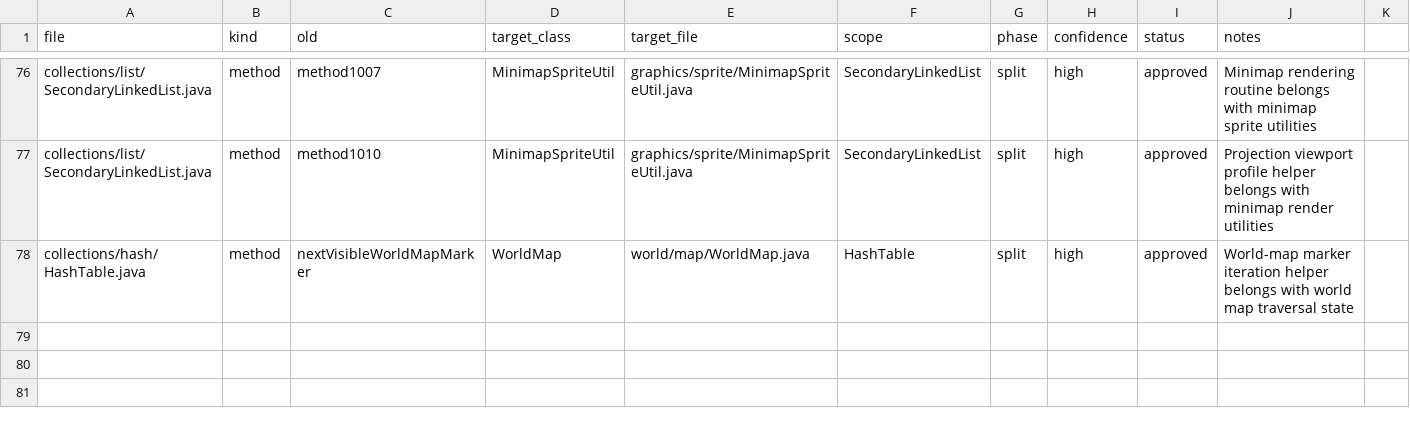
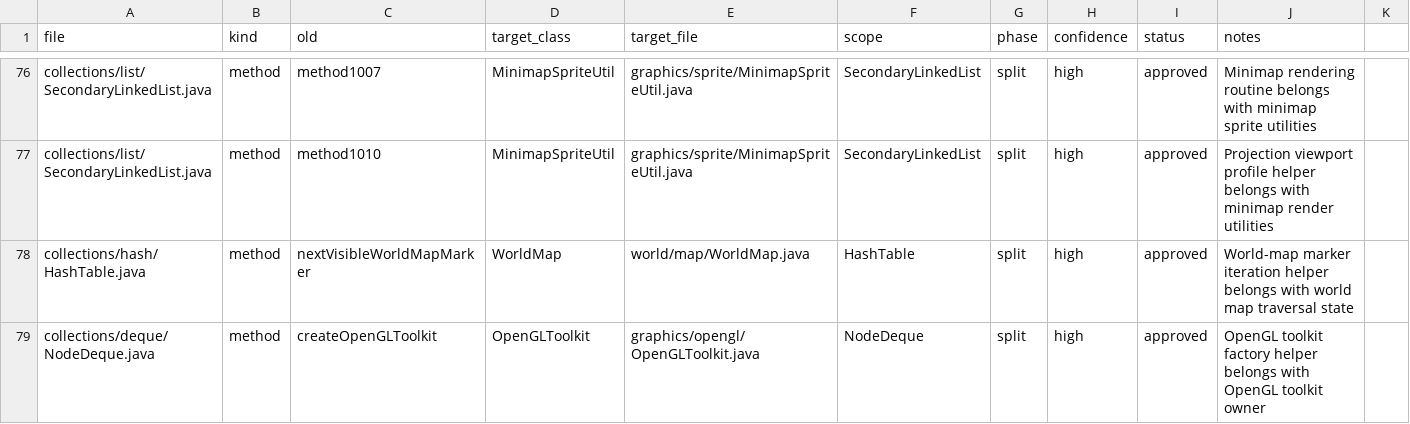
Before and after one commit to tritao/void-client, a CSV file: client/refactor/.refactor-plan/collections.extract.csv, drawn as a sheet; only a part is shown, gaps mark what is left out; the diff names each change by its address in the sheet, - before the commit and + after, or states it on an @@ line.

Commit message:
refactor-plan: split opengl toolkit factory from nodedeque

```diff
--- a/client/refactor/.refactor-plan/collections.extract.csv
+++ b/client/refactor/.refactor-plan/collections.extract.csv
+row 79: collections/deque/NodeDeque.java | method | createOpenGLToolkit | OpenGLToolkit | graphics/opengl/OpenGLToolkit.java | NodeDeque | split | high | approved | OpenGL toolkit factory helper belongs with OpenGL toolkit owner
```
